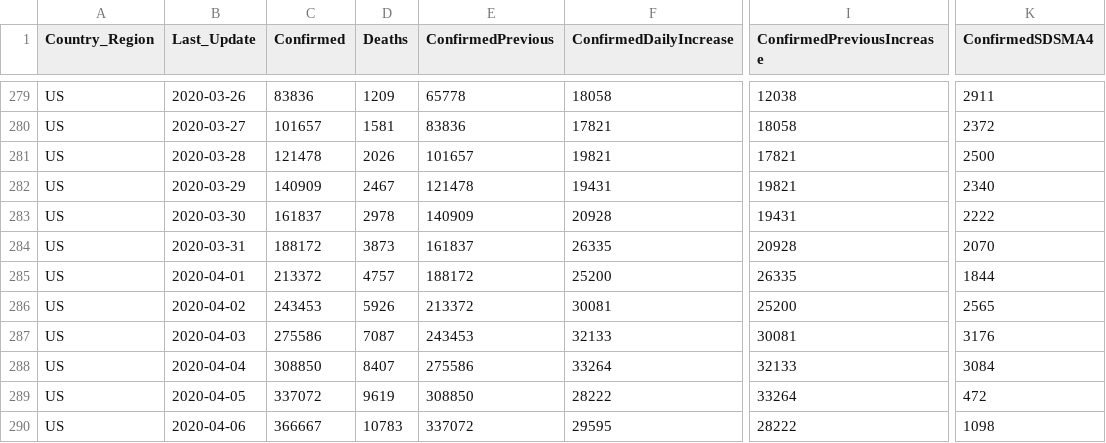
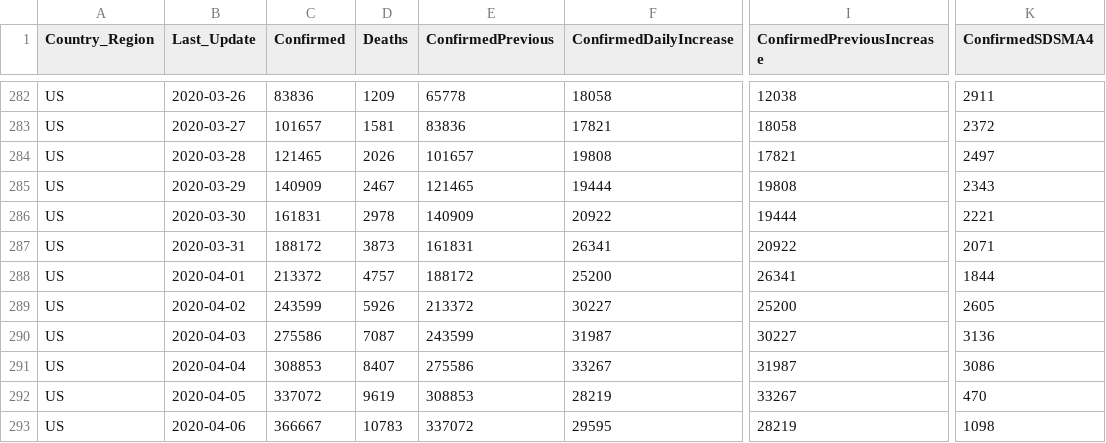
Before and after one commit to jclark017/COVID-19, a CSV file: sql/SumByCountryDateAnalysis.csv, drawn as a sheet; only a part is shown, gaps mark what is left out; addresses are those after the commit; the diff covers the shown part only; the diff names each change by its address in the sheet, - before the commit and + after, or states it on an @@ line.

```diff
--- a/sql/SumByCountryDateAnalysis.csv
+++ b/sql/SumByCountryDateAnalysis.csv
-C284 (Confirmed): 121478
+C284 (Confirmed): 121465
-F284 (ConfirmedDailyIncrease): 19821
+F284 (ConfirmedDailyIncrease): 19808
-K284 (ConfirmedSDSMA4): 2500
+K284 (ConfirmedSDSMA4): 2497
-E285 (ConfirmedPrevious): 121478
+E285 (ConfirmedPrevious): 121465
-F285 (ConfirmedDailyIncrease): 19431
+F285 (ConfirmedDailyIncrease): 19444
-I285 (ConfirmedPreviousIncrease): 19821
+I285 (ConfirmedPreviousIncrease): 19808
-K285 (ConfirmedSDSMA4): 2340
+K285 (ConfirmedSDSMA4): 2343
-C286 (Confirmed): 161837
+C286 (Confirmed): 161831
-F286 (ConfirmedDailyIncrease): 20928
+F286 (ConfirmedDailyIncrease): 20922
-I286 (ConfirmedPreviousIncrease): 19431
+I286 (ConfirmedPreviousIncrease): 19444
-K286 (ConfirmedSDSMA4): 2222
+K286 (ConfirmedSDSMA4): 2221
-E287 (ConfirmedPrevious): 161837
+E287 (ConfirmedPrevious): 161831
-F287 (ConfirmedDailyIncrease): 26335
+F287 (ConfirmedDailyIncrease): 26341
-I287 (ConfirmedPreviousIncrease): 20928
+I287 (ConfirmedPreviousIncrease): 20922
-K287 (ConfirmedSDSMA4): 2070
+K287 (ConfirmedSDSMA4): 2071
-I288 (ConfirmedPreviousIncrease): 26335
+I288 (ConfirmedPreviousIncrease): 26341
-C289 (Confirmed): 243453
+C289 (Confirmed): 243599
-F289 (ConfirmedDailyIncrease): 30081
+F289 (ConfirmedDailyIncrease): 30227
-K289 (ConfirmedSDSMA4): 2565
+K289 (ConfirmedSDSMA4): 2605
-E290 (ConfirmedPrevious): 243453
+E290 (ConfirmedPrevious): 243599
-F290 (ConfirmedDailyIncrease): 32133
+F290 (ConfirmedDailyIncrease): 31987
-I290 (ConfirmedPreviousIncrease): 30081
+I290 (ConfirmedPreviousIncrease): 30227
-K290 (ConfirmedSDSMA4): 3176
+K290 (ConfirmedSDSMA4): 3136
-C291 (Confirmed): 308850
+C291 (Confirmed): 308853
-F291 (ConfirmedDailyIncrease): 33264
+F291 (ConfirmedDailyIncrease): 33267
-I291 (ConfirmedPreviousIncrease): 32133
+I291 (ConfirmedPreviousIncrease): 31987
-K291 (ConfirmedSDSMA4): 3084
+K291 (ConfirmedSDSMA4): 3086
-E292 (ConfirmedPrevious): 308850
+E292 (ConfirmedPrevious): 308853
-F292 (ConfirmedDailyIncrease): 28222
+F292 (ConfirmedDailyIncrease): 28219
-I292 (ConfirmedPreviousIncrease): 33264
+I292 (ConfirmedPreviousIncrease): 33267
-K292 (ConfirmedSDSMA4): 472
+K292 (ConfirmedSDSMA4): 470
-I293 (ConfirmedPreviousIncrease): 28222
+I293 (ConfirmedPreviousIncrease): 28219
```
Also changed, not shown: 5 added rows and 2 edited cells elsewhere in this file, sql/SumByCountryStateDateAnalysis.csv, 2 other files.
